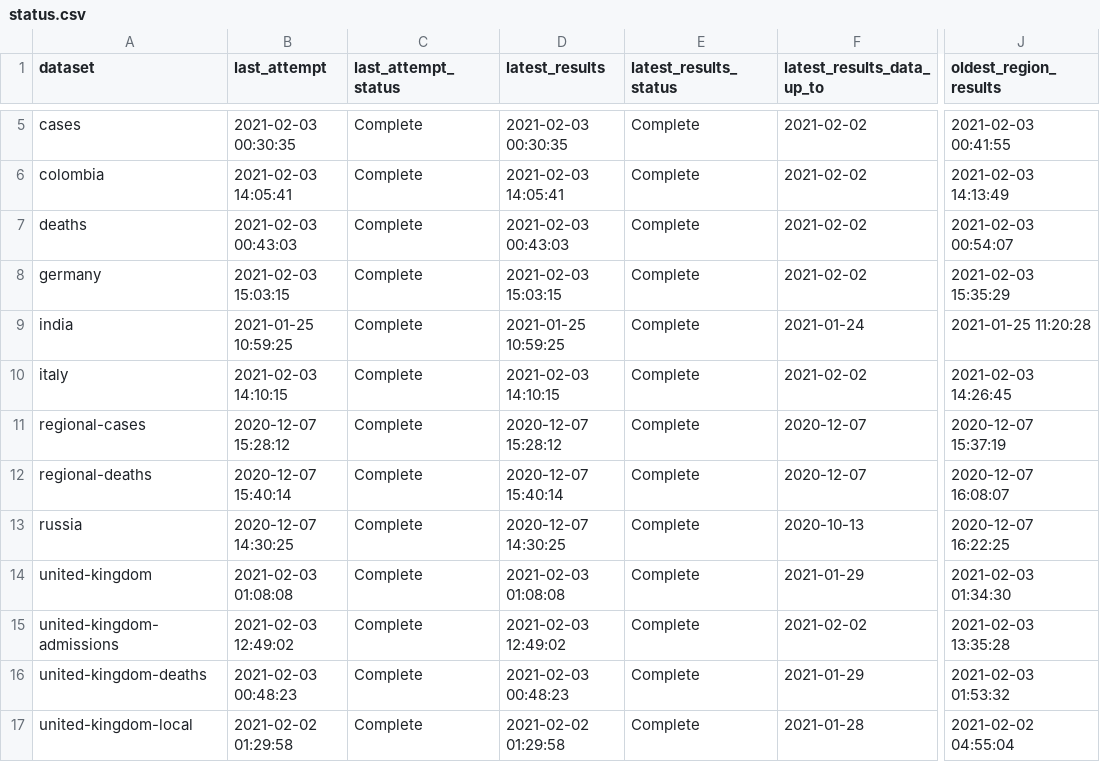
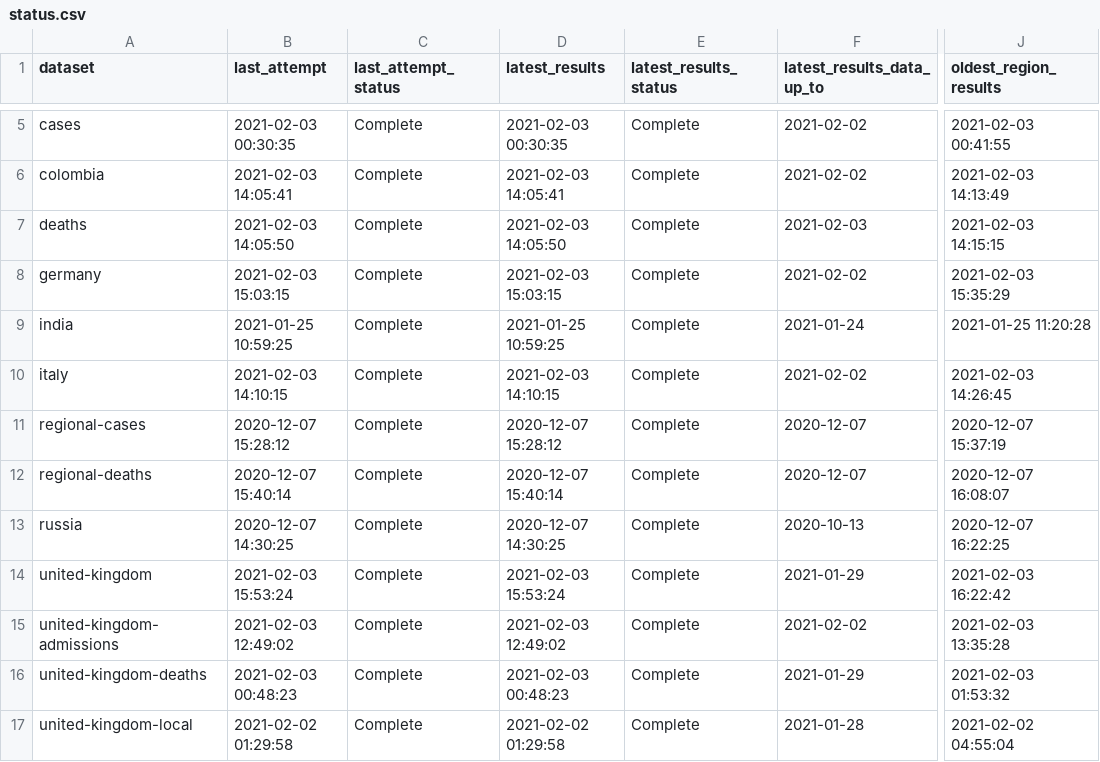
Before and after one commit to velmalopez/covid-rt-estimates, a CSV file: status.csv, drawn as a sheet; only a part is shown, gaps mark what is left out; the diff names each change by its address in the sheet, - before the commit and + after, or states it on an @@ line.

```diff
--- a/status.csv
+++ b/status.csv
-B7 (last_attempt): 2021-02-03 00:43:03
+B7 (last_attempt): 2021-02-03 14:05:50
-D7 (latest_results): 2021-02-03 00:43:03
+D7 (latest_results): 2021-02-03 14:05:50
-F7 (latest_results_data_up_to): 2021-02-02
+F7 (latest_results_data_up_to): 2021-02-03
-J7 (oldest_region_results): 2021-02-03 00:54:07
+J7 (oldest_region_results): 2021-02-03 14:15:15
-B14 (last_attempt): 2021-02-03 01:08:08
+B14 (last_attempt): 2021-02-03 15:53:24
-D14 (latest_results): 2021-02-03 01:08:08
+D14 (latest_results): 2021-02-03 15:53:24
-J14 (oldest_region_results): 2021-02-03 01:34:30
+J14 (oldest_region_results): 2021-02-03 16:22:42
```
Also changed, not shown: national/deaths/national/runtimes.csv, national/deaths/summary/reported_cases.csv, 7 other files.
